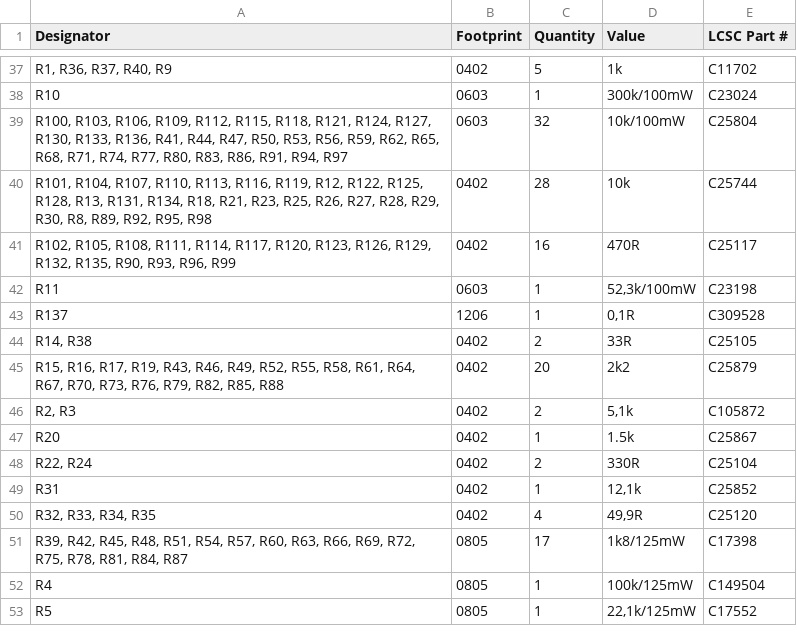
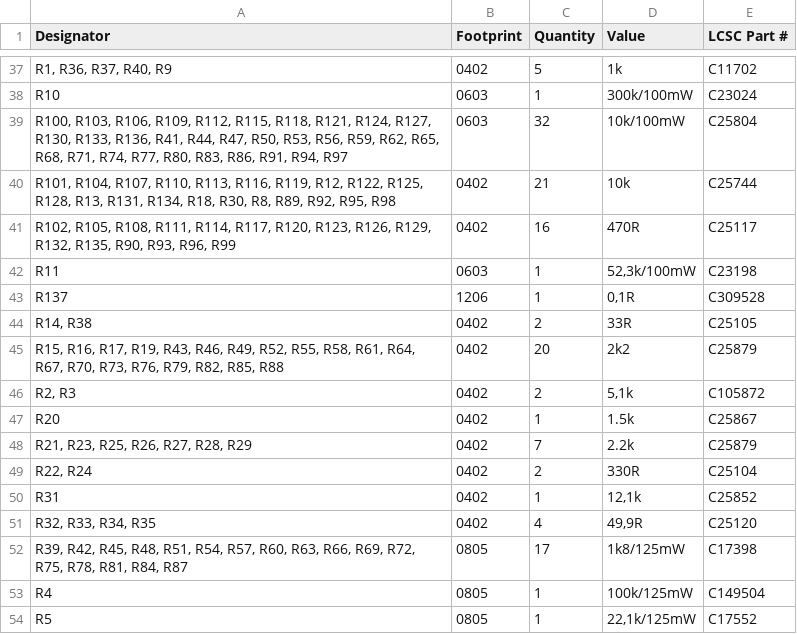
Before and after one commit to thermseekr/eumesmo-io-24v16ch, a CSV file: V6/production/bom.csv, drawn as a sheet; only a part is shown, gaps mark what is left out.

Commit message:
Update resistance value for pull-ups.

```diff
--- a/V6/production/bom.csv
+++ b/V6/production/bom.csv
@@ -39,3 +39,3 @@ R10,0603,1,300k/100mW,C23024
 "R100, R103, R106, R109, R112, R115, R118, R121, R124, R127, R130, R133, R136, R41, R44, R47, R50, R53, R56, R59, R62, R65, R68, R71, R74, R77, R80, R83, R86, R91, R94, R97",0603,32,10k/100mW,C25804
-"R101, R104, R107, R110, R113, R116, R119, R12, R122, R125, R128, R13, R131, R134, R18, R21, R23, R25, R26, R27, R28, R29, R30, R8, R89, R92, R95, R98",0402,28,10k,C25744
+"R101, R104, R107, R110, R113, R116, R119, R12, R122, R125, R128, R13, R131, R134, R18, R30, R8, R89, R92, R95, R98",0402,21,10k,C25744
 "R102, R105, R108, R111, R114, R117, R120, R123, R126, R129, R132, R135, R90, R93, R96, R99",0402,16,470R,C25117
@@ -47,2 +47,3 @@ R137,1206,1,"0,1R",C309528
 R20,0402,1,1.5k,C25867
+"R21, R23, R25, R26, R27, R28, R29",0402,7,2.2k,C25879
 "R22, R24",0402,2,330R,C25104
```
Also changed, not shown: 5 other files.
